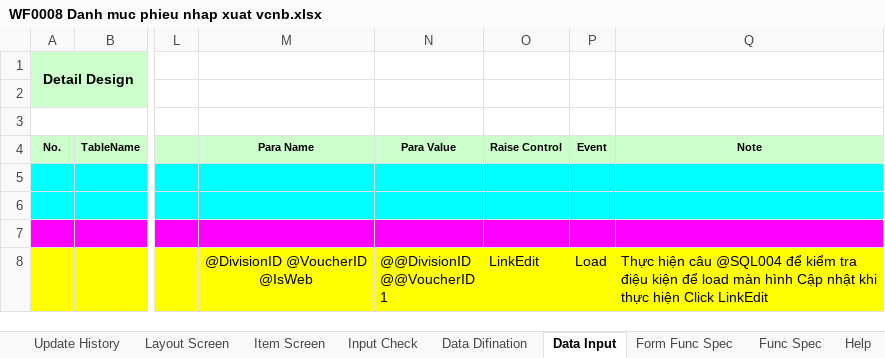
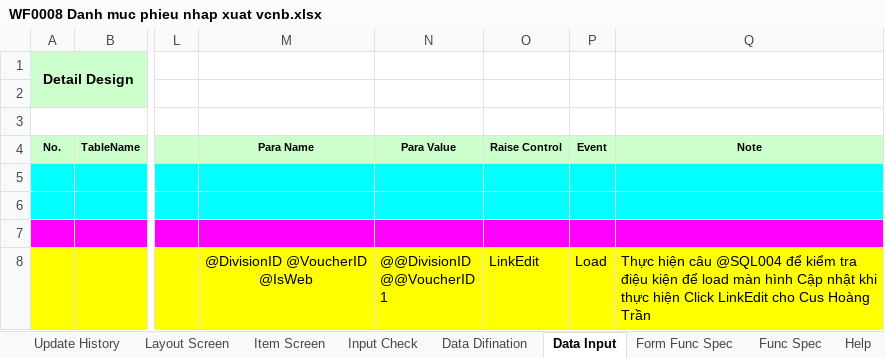
Before and after one commit to ASOFT-Solution/asoft-test-svn, an Excel workbook: 2015/201512/10_DOCUMENT/13_DETAIL_DESIGN/WF0008 Danh muc phieu nhap xuat vcnb.xlsx, sheet Data Input, drawn as a sheet; only a part is shown, gaps mark what is left out; values as stored, in another font and other column widths than the file's, no borders; the diff names each change by its address in the sheet, - before the commit and + after, or states it on an @@ line.

Commit message:
Bổ sung nội dung cho Customize Hoàng Trần

```diff
--- a/2015/201512/10_DOCUMENT/13_DETAIL_DESIGN/WF0008 Danh muc phieu nhap xuat vcnb.xlsx (sheet Data Input)
+++ b/2015/201512/10_DOCUMENT/13_DETAIL_DESIGN/WF0008 Danh muc phieu nhap xuat vcnb.xlsx (sheet Data Input)
-Q8: …Click LinkEdit
+Q8: …Click LinkEdit cho Cus Hoàng Trần
```
Also changed, not shown: sheet Update History.
